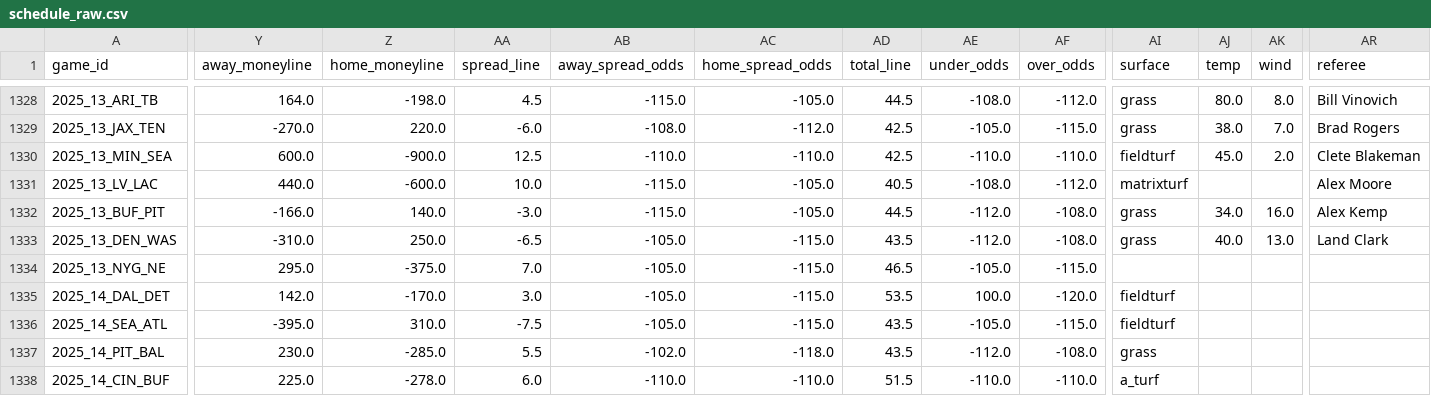
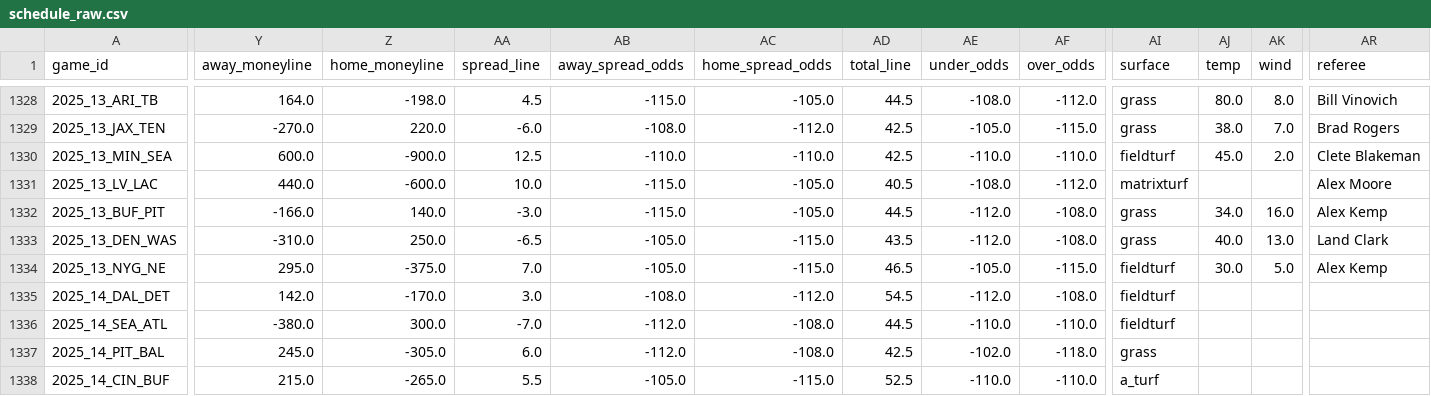
Before and after one commit to dstaggs-15/fantasymanager25, a CSV file: docs/data/raw/schedule_raw.csv, drawn as a sheet; only a part is shown, gaps mark what is left out; the diff covers the shown part only; the diff names each change by its address in the sheet, - before the commit and + after, or states it on an @@ line.

```diff
--- a/docs/data/raw/schedule_raw.csv
+++ b/docs/data/raw/schedule_raw.csv
-AI1334 (surface): (empty)
+AI1334 (surface): fieldturf
-AJ1334 (temp): (empty)
+AJ1334 (temp): 30.0
-AK1334 (wind): (empty)
+AK1334 (wind): 5.0
-AR1334 (referee): (empty)
+AR1334 (referee): Alex Kemp
-AB1335 (away_spread_odds): -105.0
+AB1335 (away_spread_odds): -108.0
-AC1335 (home_spread_odds): -115.0
+AC1335 (home_spread_odds): -112.0
-AD1335 (total_line): 53.5
+AD1335 (total_line): 54.5
-AE1335 (under_odds): 100.0
+AE1335 (under_odds): -112.0
-AF1335 (over_odds): -120.0
+AF1335 (over_odds): -108.0
-Y1336 (away_moneyline): -395.0
+Y1336 (away_moneyline): -380.0
-Z1336 (home_moneyline): 310.0
+Z1336 (home_moneyline): 300.0
-AA1336 (spread_line): -7.5
+AA1336 (spread_line): -7.0
-AB1336 (away_spread_odds): -105.0
+AB1336 (away_spread_odds): -112.0
-AC1336 (home_spread_odds): -115.0
+AC1336 (home_spread_odds): -108.0
-AD1336 (total_line): 43.5
+AD1336 (total_line): 44.5
-AE1336 (under_odds): -105.0
+AE1336 (under_odds): -110.0
-AF1336 (over_odds): -115.0
+AF1336 (over_odds): -110.0
-Y1337 (away_moneyline): 230.0
+Y1337 (away_moneyline): 245.0
-Z1337 (home_moneyline): -285.0
+Z1337 (home_moneyline): -305.0
-AA1337 (spread_line): 5.5
+AA1337 (spread_line): 6.0
-AB1337 (away_spread_odds): -102.0
+AB1337 (away_spread_odds): -112.0
-AC1337 (home_spread_odds): -118.0
+AC1337 (home_spread_odds): -108.0
-AD1337 (total_line): 43.5
+AD1337 (total_line): 42.5
-AE1337 (under_odds): -112.0
+AE1337 (under_odds): -102.0
-AF1337 (over_odds): -108.0
+AF1337 (over_odds): -118.0
-Y1338 (away_moneyline): 225.0
+Y1338 (away_moneyline): 215.0
-Z1338 (home_moneyline): -278.0
+Z1338 (home_moneyline): -265.0
-AA1338 (spread_line): 6.0
+AA1338 (spread_line): 5.5
-AB1338 (away_spread_odds): -110.0
+AB1338 (away_spread_odds): -105.0
-AC1338 (home_spread_odds): -110.0
+AC1338 (home_spread_odds): -115.0
-AD1338 (total_line): 51.5
+AD1338 (total_line): 52.5
```
Also changed, not shown: 157 edited cells elsewhere in this file.
